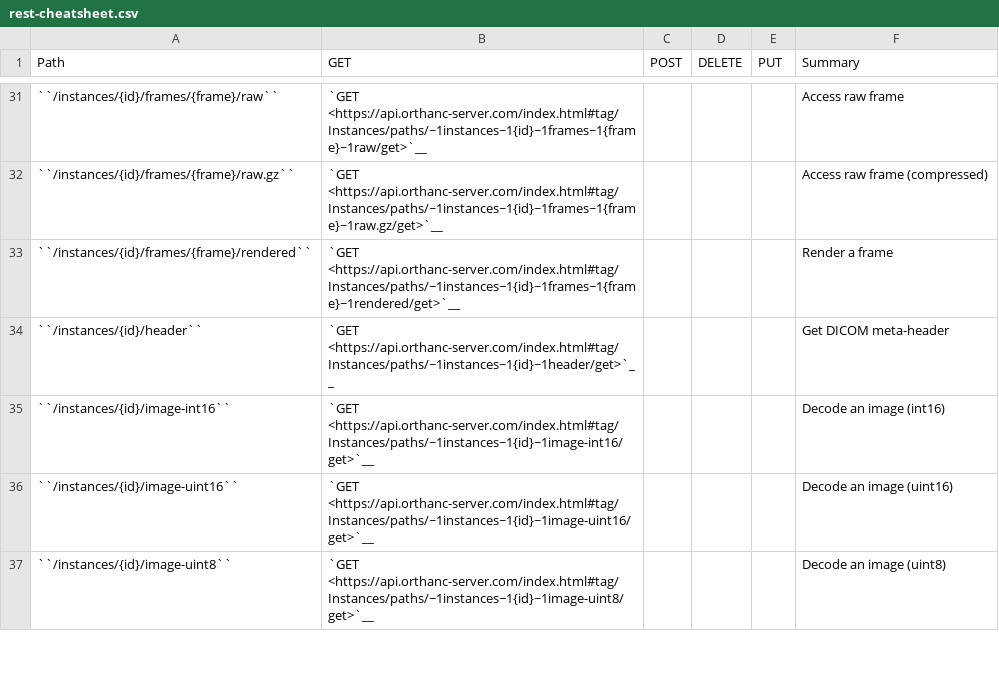
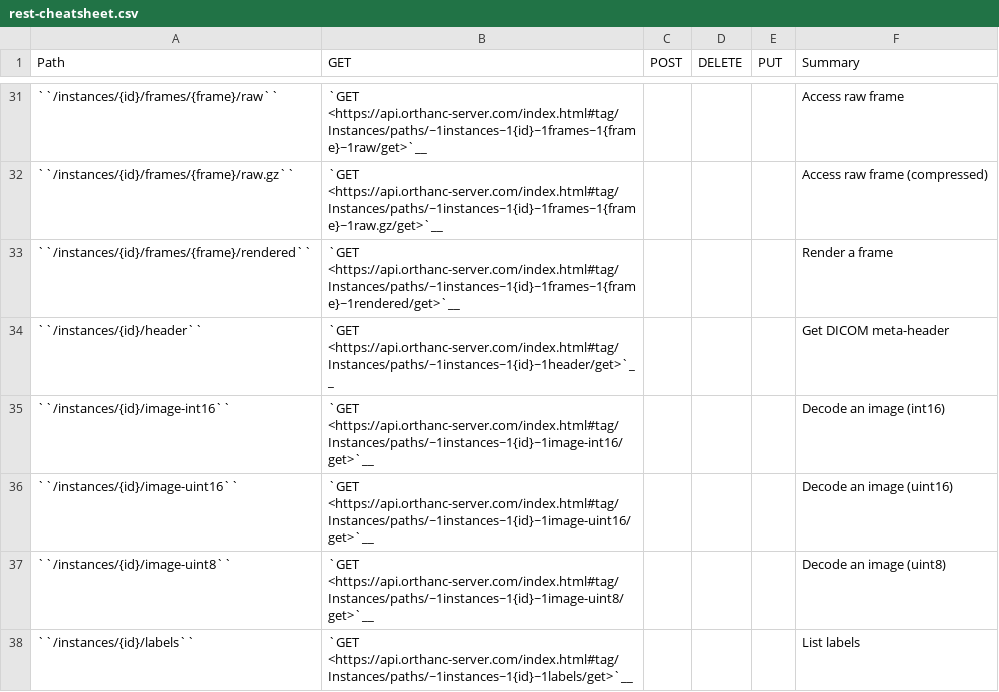
Before and after one commit to orthanc-mirrors/orthanc-book, a CSV file: Sphinx/source/users/rest-cheatsheet.csv, drawn as a sheet; only a part is shown, gaps mark what is left out; the diff covers the shown part only.

Commit message:
Orthanc 1.12.0

```diff
--- a/Sphinx/source/users/rest-cheatsheet.csv
+++ b/Sphinx/source/users/rest-cheatsheet.csv
@@ -37 +37,2 @@ Path,GET,POST,DELETE,PUT,Summary
 ``/instances/{id}/image-uint8``,`GET <https://api.orthanc-server.com/index.html#tag/Instances/paths/~1instances~1{id}~1image-uint8/get>`__,,,,Decode an image (uint8)
+``/instances/{id}/labels``,`GET <https://api.orthanc-server.com/index.html#tag/Instances/paths/~1instances~1{id}~1labels/get>`__,,,,List labels
```
Also changed, not shown: 8 added rows elsewhere in this file, 16 other files.
